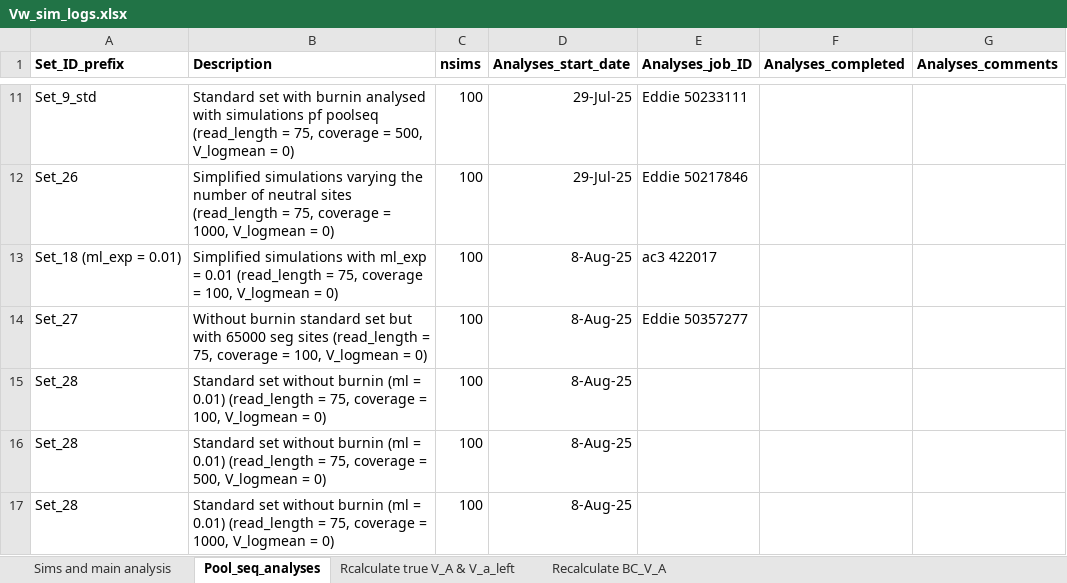
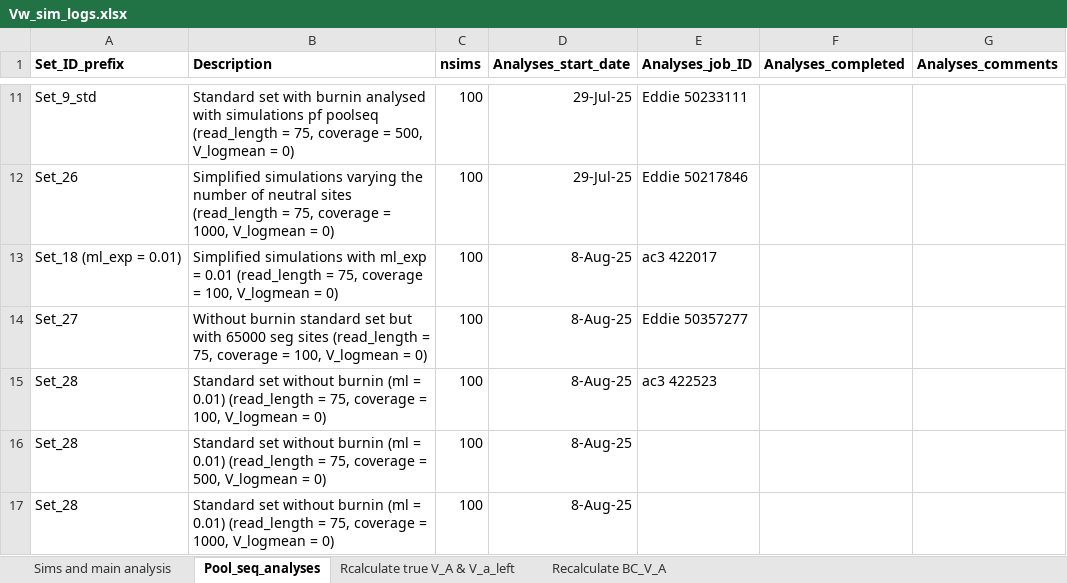
Before and after one commit to manas-ga/Va_simulations, an Excel workbook: 3_logs/Vw_sim_logs.xlsx, sheet Pool_seq_analyses, drawn as a sheet; only a part is shown, gaps mark what is left out; values as stored, in another font and other column widths than the file's, no borders; the diff names each change by its address in the sheet, - before the commit and + after, or states it on an @@ line.

```diff
--- a/3_logs/Vw_sim_logs.xlsx (sheet Pool_seq_analyses)
+++ b/3_logs/Vw_sim_logs.xlsx (sheet Pool_seq_analyses)
-E15 (Analyses_job_ID): (empty)
+E15 (Analyses_job_ID): ac3 422523
```
Also changed, not shown: 1 other file.
